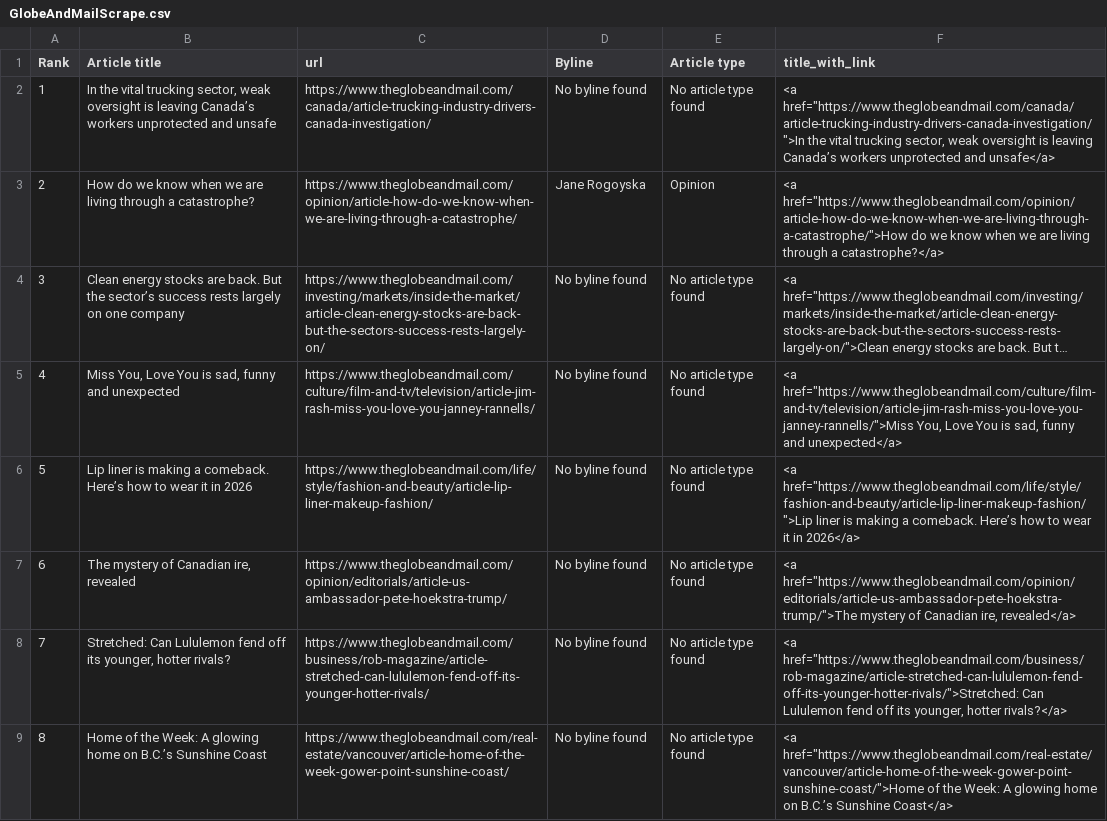
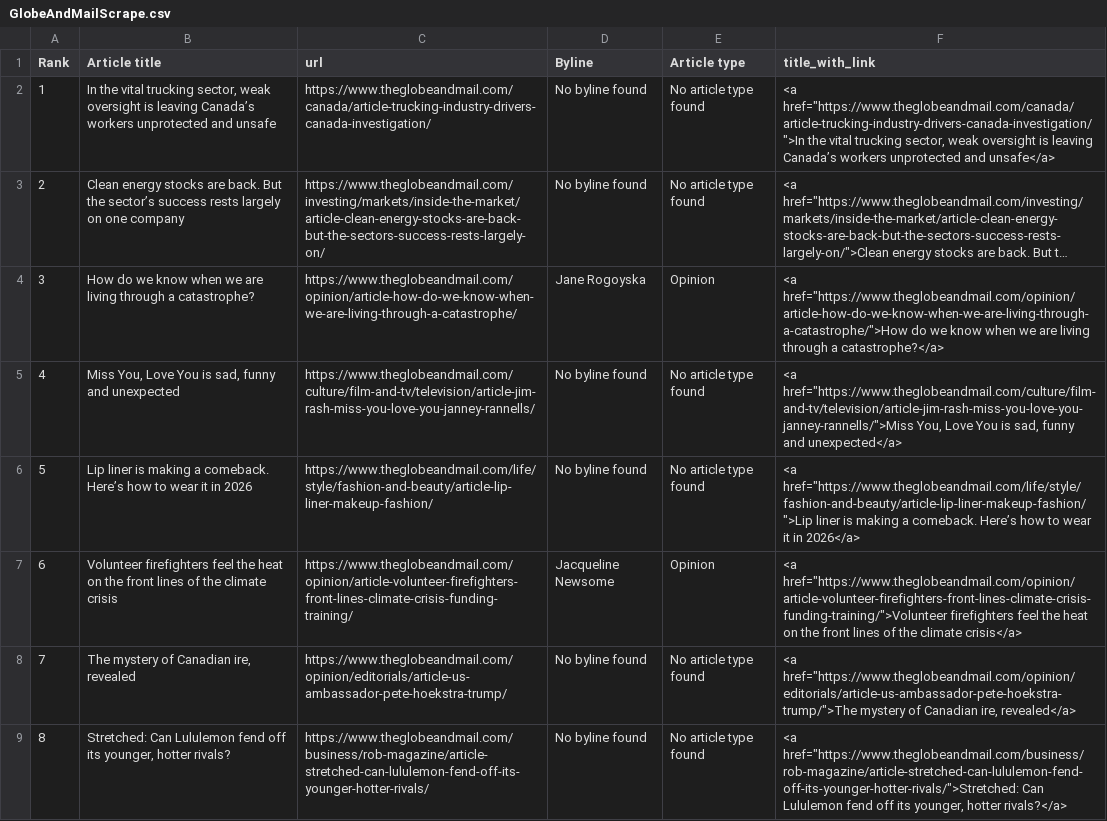
Before and after one commit to caoramckenna/canada-news-trending-stories, a CSV file: GlobeAndMailScrape.csv, drawn as a sheet; long unchanged cells end in …; removed rows and columns are numbered as before the commit, all else as after; the diff names each change by its address in the sheet, - before the commit and + after, or states it on an @@ line.

```diff
--- a/GlobeAndMailScrape.csv
+++ b/GlobeAndMailScrape.csv
@@ row 4 moved to row 3: 2 @@
@@ column A (Rank) renumbered between rows 4 and 9 @@
+row 7: 6 | Volunteer firefighters feel the heat on the front lines of the climate crisis | https://www.theglobeandmail.com/opinion/article-volunteer-firefighters-front-lines-climate-crisis-funding-training/ | Jacqueline Newsome | Opinion | <a href="https://www.theglobeandmail.com/opinion/article-volunteer-firefighters-front-lines-climate-crisis-funding-training/">Volunteer firefighters feel the heat on the front lines of the climate crisis</a>
-row 9: 8 | Home of the Week: A glowing home on B.C.’s Sunshine Coast | https://www.theglobeandmail.com/real-estate/vancouver/article-home-of-the-week-gower-point-sunshine-coast/ | No byline found | No article type found | <a href="https://www.theglobeandmail.com/real-estate/vancouver/article-home-of-the-week-gower-point-sunshine-coast/">Home of the Week: A glowing home on B.C.’s Sunshine Coast</a>
```
Also changed, not shown: NationalPostScrape.csv, 4 other files.
